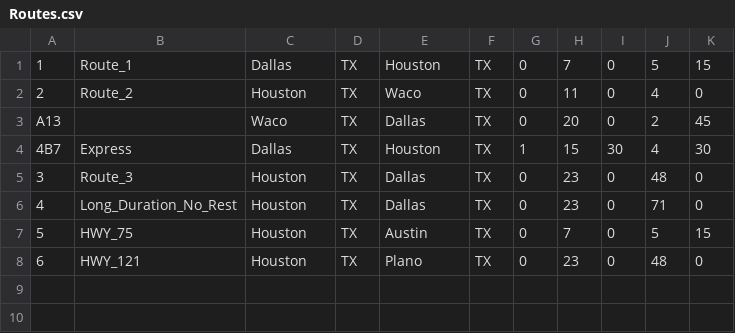
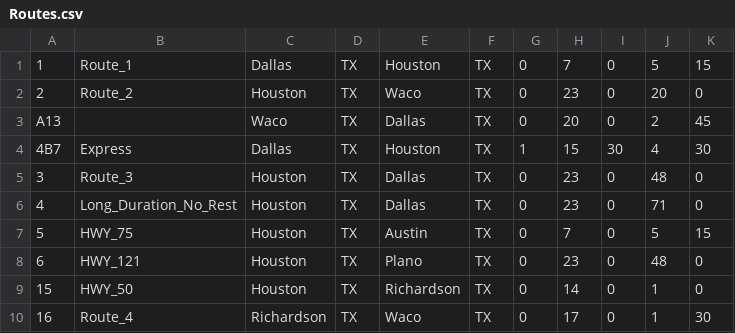
Before and after one commit to AHowCan/CS7330-Project, a CSV file: data_custom/Routes.csv, drawn as a sheet.

Commit message:
Bonus 1 Finished - Algo will check alternate routes for shortest connection, and will also check for shortest time per route when find shortest path. A limitation is it will not take the cost from waiting from one route arrival to the next route's departure.

```diff
--- a/data_custom/Routes.csv
+++ b/data_custom/Routes.csv
@@ -1,3 +1,3 @@
 1,Route_1,Dallas,TX,Houston,TX,0,7,0,5,15
-2,Route_2,Houston ,TX,Waco,TX,0,11,0,4,0
+2,Route_2,Houston,TX,Waco,TX,0,23,0,20,0
 A13,,Waco,TX,Dallas,TX,0,20,0,2,45
@@ -8 +8,3 @@ A13,,Waco,TX,Dallas,TX,0,20,0,2,45
 6,HWY_121,Houston,TX,Plano,TX,0,23,0,48,0
+15,HWY_50,Houston,TX,Richardson,TX,0,14,0,1,0
+16,Route_4,Richardson,TX,Waco,TX,0,17,0,1,30
```
Also changed, not shown: 2 other files.
